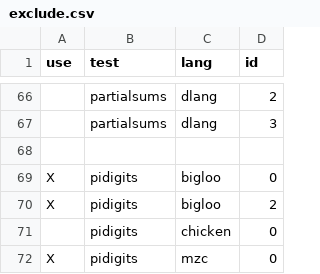
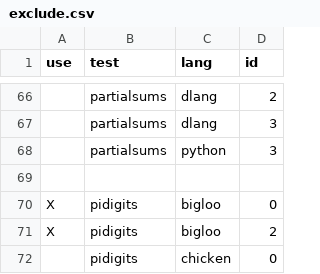
Before and after one commit to kragen/shootout, a CSV file: website/desc/exclude.csv, drawn as a sheet; only a part is shown, gaps mark what is left out; the shorter side is filled out with more unchanged rows; the diff names each change by its address in the sheet, - before the commit and + after, or states it on an @@ line.

Commit message:
*** empty log message ***

```diff
--- a/website/desc/exclude.csv
+++ b/website/desc/exclude.csv
+row 68:  | partialsums | python | 3
```
